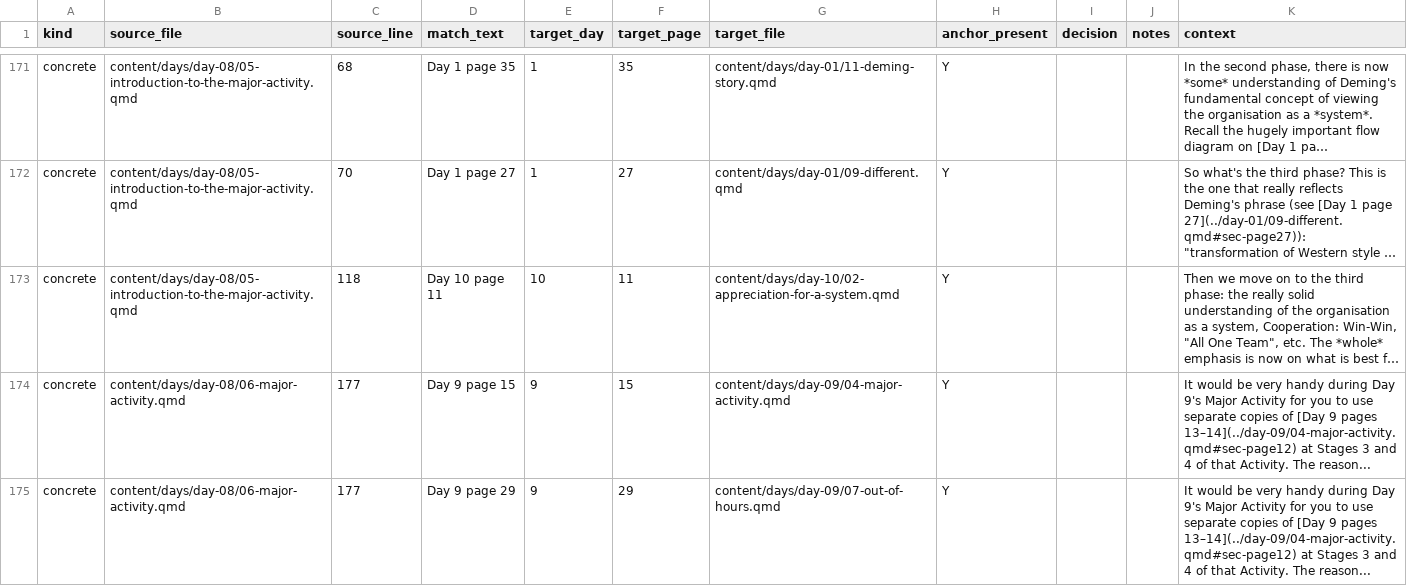
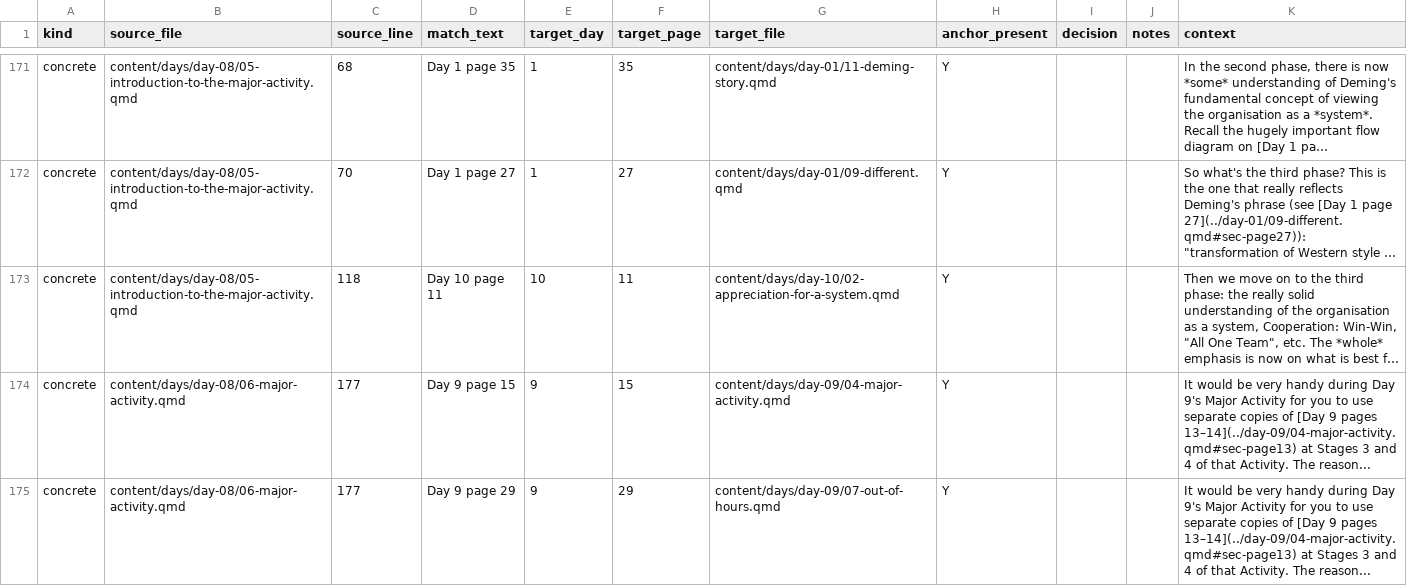
Before and after one commit to lddurbin/twelve_days_to_deming, a CSV file: workflow/inter-day-refs.csv, drawn as a sheet; only a part is shown, gaps mark what is left out; long unchanged cells end in …; the diff covers the shown part only; the diff names each change by its address in the sheet, - before the commit and + after, or states it on an @@ line.

```diff
--- a/workflow/inter-day-refs.csv
+++ b/workflow/inter-day-refs.csv
-K174:K175 (context): …9 pages 13–14](../day-09/04-major-activity.qmd#sec-page12) at Stages…
+K174:K175 (context): …9 pages 13–14](../day-09/04-major-activity.qmd#sec-page13) at Stages…
```
Also changed, not shown: 1 edited cell elsewhere in this file, 3 other files.
